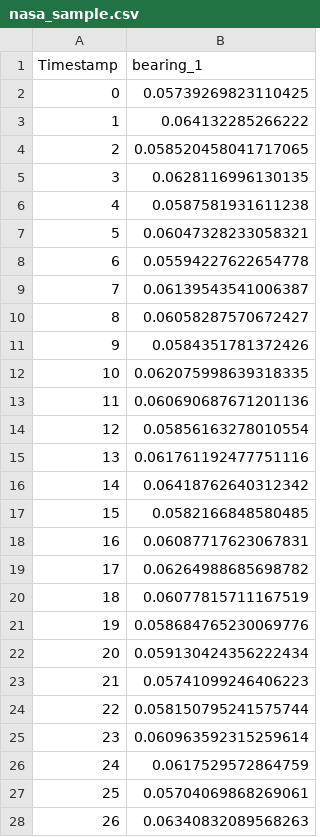
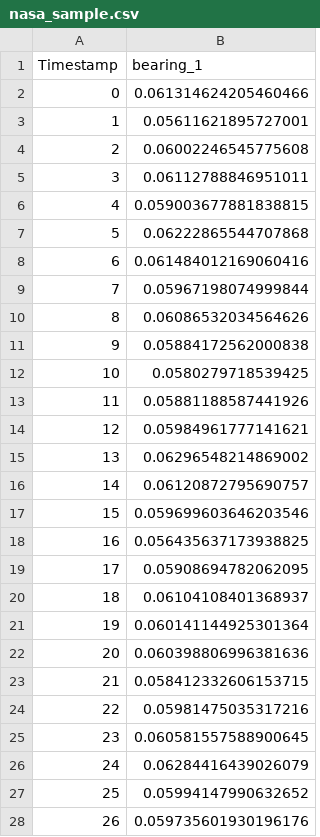
Before and after one commit to gracemkuo/Asset-Guardian, a CSV file: nasa_sample.csv, drawn as a sheet; only a part is shown; the diff covers the shown part only.

```diff
--- a/nasa_sample.csv
+++ b/nasa_sample.csv
@@ -1,28 +1,28 @@
 Timestamp,bearing_1
-0,0.05739269823110425
-1,0.064132285266222
-2,0.058520458041717065
-3,0.0628116996130135
-4,0.0587581931611238
-5,0.06047328233058321
-6,0.05594227622654778
-7,0.06139543541006387
-8,0.06058287570672427
-9,0.0584351781372426
-10,0.062075998639318335
-11,0.060690687671201136
-12,0.05856163278010554
-13,0.061761192477751116
-14,0.06418762640312342
-15,0.0582166848580485
-16,0.06087717623067831
-17,0.06264988685698782
-18,0.06077815711167519
-19,0.058684765230069776
-20,0.059130424356222434
-21,0.05741099246406223
-22,0.058150795241575744
-23,0.060963592315259614
-24,0.0617529572864759
-25,0.05704069868269061
-26,0.06340832089568263
+0,0.061314624205460466
+1,0.05611621895727001
+2,0.06002246545775608
+3,0.06112788846951011
+4,0.059003677881838815
+5,0.06222865544707868
+6,0.061484012169060416
+7,0.05967198074999844
+8,0.06086532034564626
+9,0.05884172562000838
+10,0.0580279718539425
+11,0.05881188587441926
+12,0.05984961777141621
+13,0.06296548214869002
+14,0.06120872795690757
+15,0.059699603646203546
+16,0.056435637173938825
+17,0.05908694782062095
+18,0.06104108401368937
+19,0.060141144925301364
+20,0.060398806996381636
+21,0.058412332606153715
+22,0.05981475035317216
+23,0.060581557588900645
+24,0.06284416439026079
+25,0.05994147990632652
+26,0.059735601930196176
```
Also changed, not shown: 73 edited cells elsewhere in this file, 5 other files.
